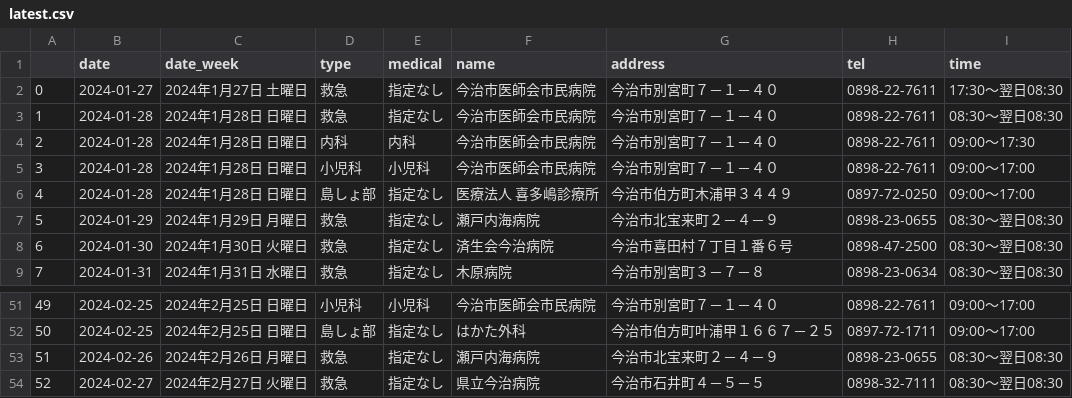
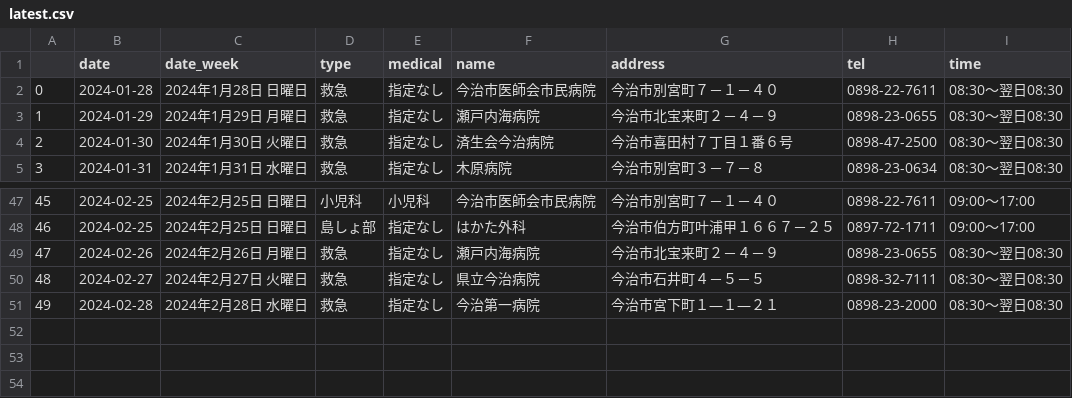
Before and after one commit to imabari/er-bot, a CSV file: latest.csv, drawn as a sheet; only a part is shown, gaps mark what is left out; removed rows and columns are numbered as before the commit, all else as after; the diff names each change by its address in the sheet, - before the commit and + after, or states it on an @@ line.

```diff
--- a/latest.csv
+++ b/latest.csv
-row 2: 0 | 2024-01-27 | 2024年1月27日 土曜日 | 救急 | 指定なし | 今治市医師会市民病院 | 今治市別宮町７－１－４０ | 0898-22-7611 | 17:30～翌日08:30
@@ column A renumbered between rows 2 and 50 @@
-row 4: 2 | 2024-01-28 | 2024年1月28日 日曜日 | 内科 | 内科 | 今治市医師会市民病院 | 今治市別宮町７－１－４０ | 0898-22-7611 | 09:00～17:30
-row 5: 3 | 2024-01-28 | 2024年1月28日 日曜日 | 小児科 | 小児科 | 今治市医師会市民病院 | 今治市別宮町７－１－４０ | 0898-22-7611 | 09:00～17:00
-row 6: 4 | 2024-01-28 | 2024年1月28日 日曜日 | 島しょ部 | 指定なし | 医療法人 喜多嶋診療所 | 今治市伯方町木浦甲３４４９ | 0897-72-0250 | 09:00～17:00
+row 51: 49 | 2024-02-28 | 2024年2月28日 水曜日 | 救急 | 指定なし | 今治第一病院 | 今治市宮下町１―１―２１ | 0898-23-2000 | 08:30～翌日08:30
```
Also changed, not shown: 1 other file.
